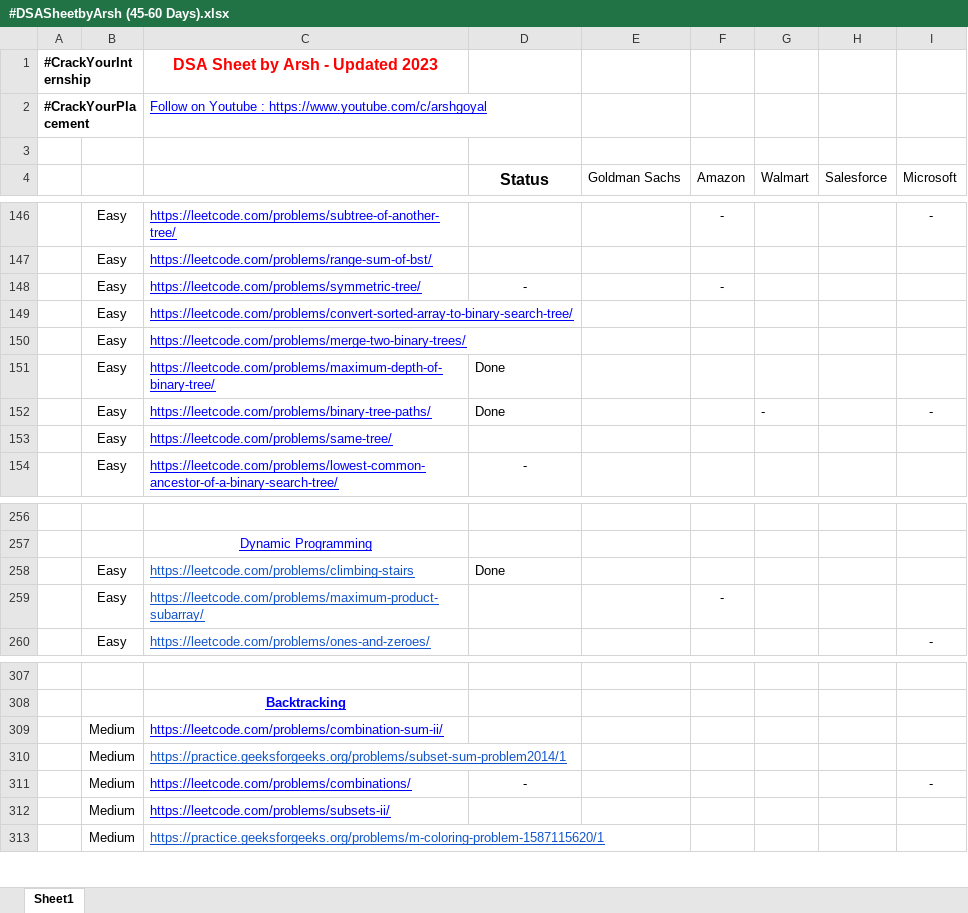
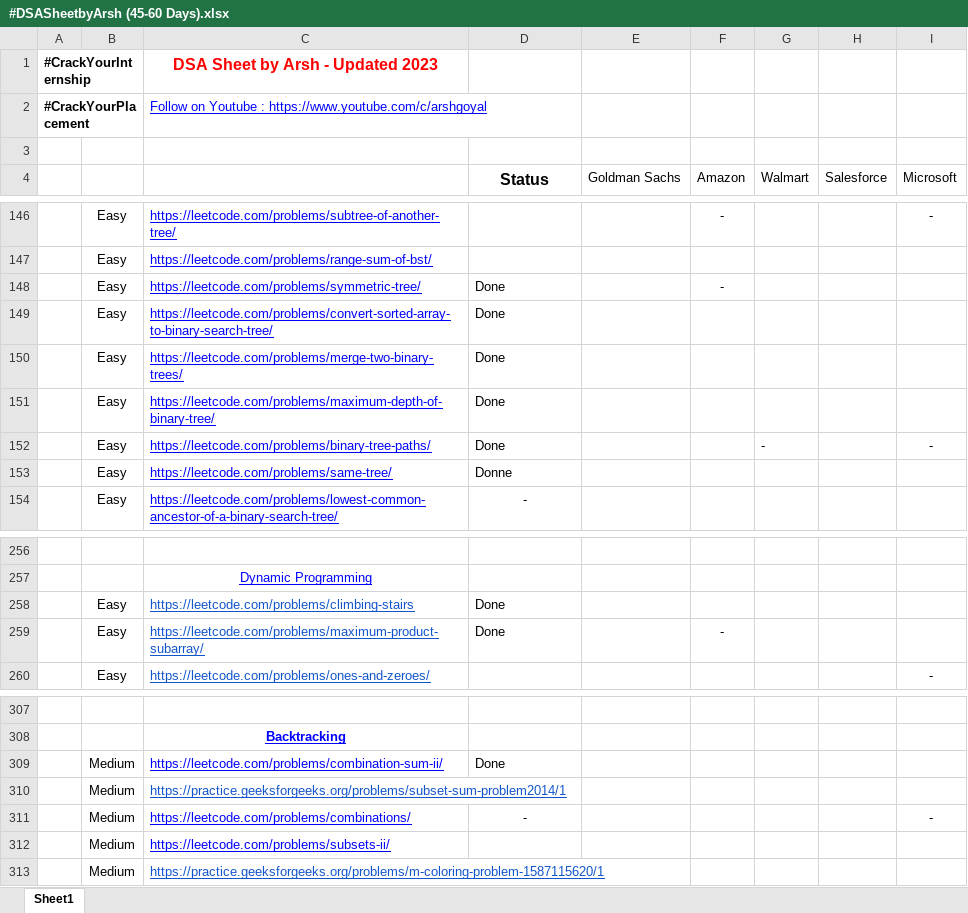
Before and after one commit to bhanublez/40-day-data-Structure-Challenge, an Excel workbook: #DSASheetbyArsh (45-60 Days).xlsx, sheet Sheet1, drawn as a sheet; only a part is shown, gaps mark what is left out; values as stored, in another font and other column widths than the file's, no borders; the diff names each change by its address in the sheet, - before the commit and + after, or states it on an @@ line.

```diff
--- a/#DSASheetbyArsh (45-60 Days).xlsx (sheet Sheet1)
+++ b/#DSASheetbyArsh (45-60 Days).xlsx (sheet Sheet1)
-D148 (Status): -
+D148 (Status): Done
-D148 alignment: center
+D148 alignment: left
-D149:D150 (Status): (empty)
+D149:D150 (Status): Done
-D153 (Status): (empty)
+D153 (Status): Donne
-D259 (Status): (empty)
+D259 (Status): Done
-D309 (Status): (empty)
+D309 (Status): Done
```
Also changed, not shown: 11 other files.
